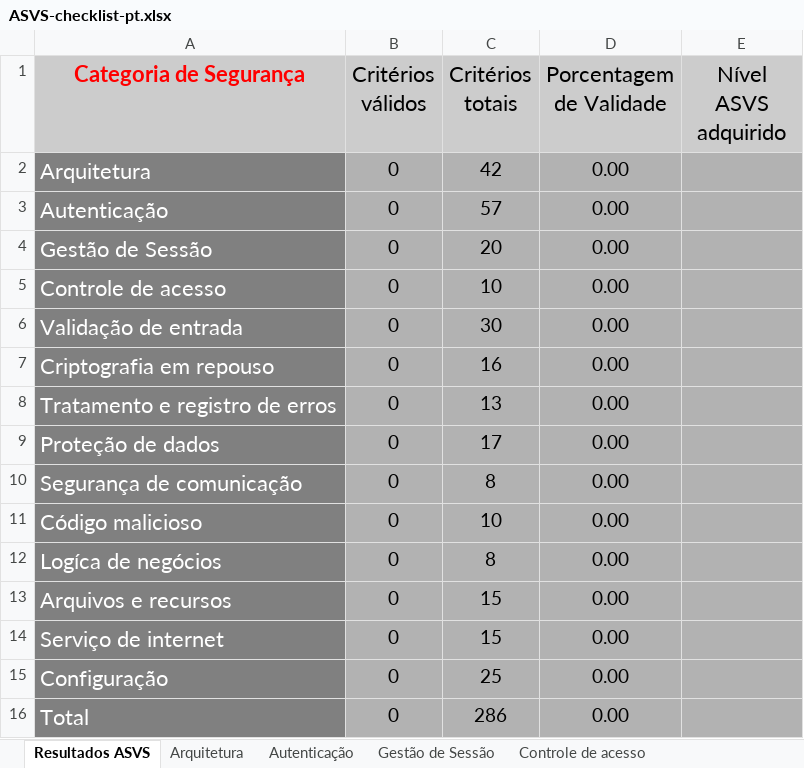
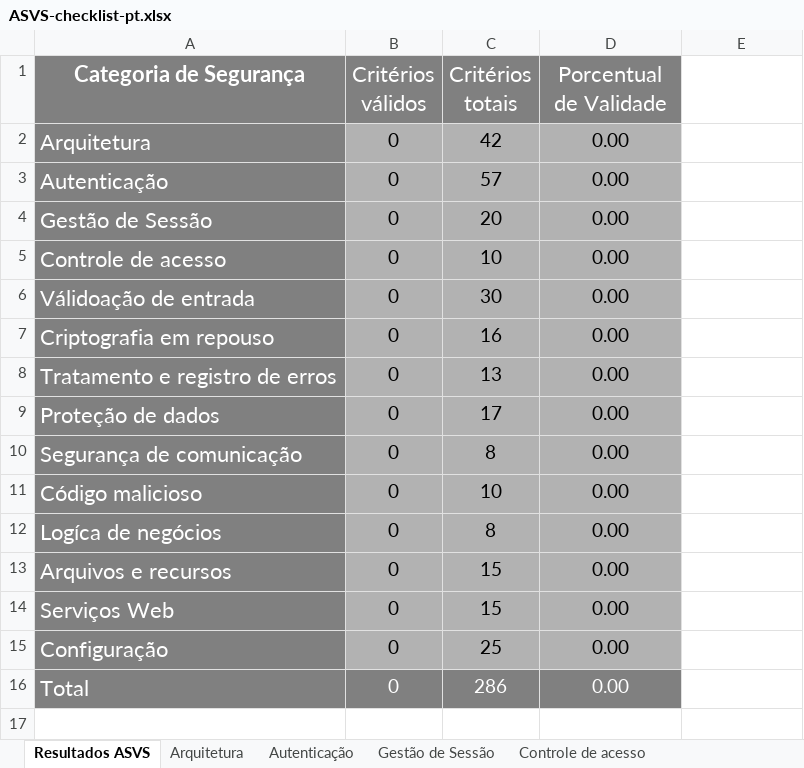
Before and after one commit to CyberSecurityUP/owasp-asvs-checklist-portugues, an Excel workbook: ASVS-checklist-pt.xlsx, sheet Resultados ASVS, drawn as a sheet; values as stored, in another font and other column widths than the file's, no borders; charts and pictures not drawn; the diff names each change by its address in the sheet, - before the commit and + after, or states it on an @@ line.

Commit message:
Corrigida as ref da planilha e traducao das opcoes

```diff
--- a/ASVS-checklist-pt.xlsx (sheet Resultados ASVS)
+++ b/ASVS-checklist-pt.xlsx (sheet Resultados ASVS)
-A1:D1 fill: #CCCCCC
+A1:D1 fill: #808080
-A1 text colour: #FF0000
+A1 text colour: #FFFFFF
-B1:D1 text colour: black
+B1:D1 text colour: #FFFFFF
-D1: Porcentagem de Validade
+D1: Porcentual de Validade
-E1: Nível ASVS adquirido
+E1: (empty)
-E1 fill: #CCCCCC
+E1 fill: none
-E2:E16 fill: #B2B2B2
+E2:E16 fill: none
-A6 (Categoria de Segurança): Validação de entrada
+A6 (Categoria de Segurança): Válidoação de entrada
-A14 (Categoria de Segurança): Serviço de internet
+A14 (Categoria de Segurança): Serviços Web
@@ B16:D16 text colour: black → #FFFFFF, fill: #B2B2B2 → #808080 @@
```
Also changed, not shown: formulas that keep their value, charts or pictures.
